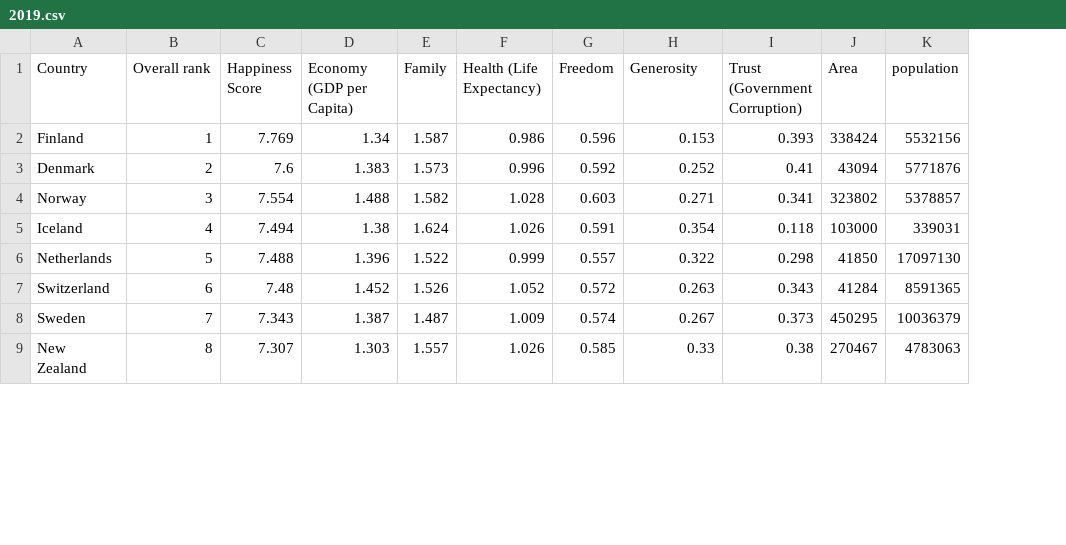
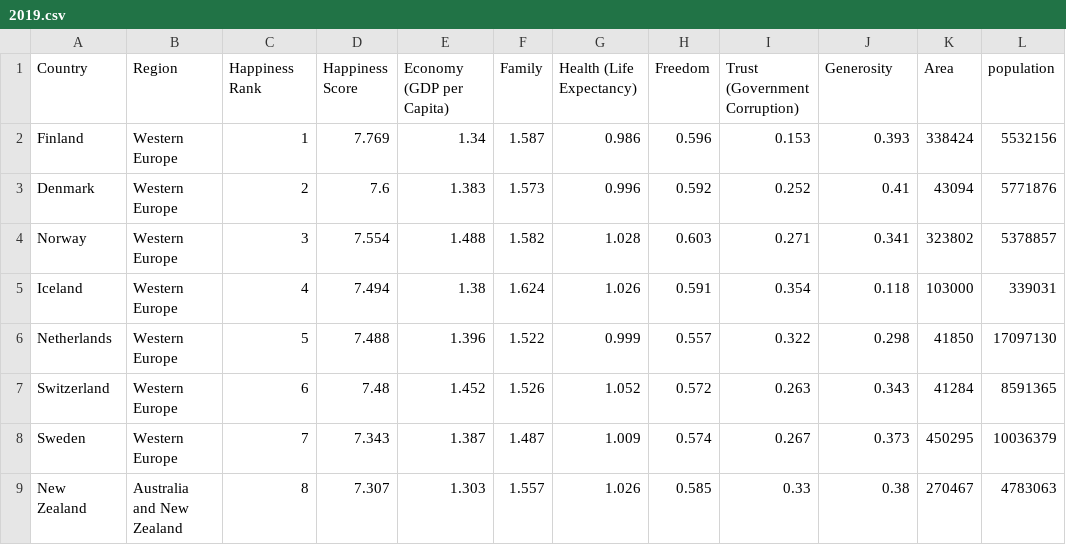
Before and after one commit to Seiyaldh/Datamining-Group1, a CSV file: Data_mining/2019.csv, drawn as a sheet; only a part is shown; addresses are those after the commit; the diff names each change by its address in the sheet, - before the commit and + after, or states it on an @@ line.

```diff
--- a/Data_mining/2019.csv
+++ b/Data_mining/2019.csv
+column B (Region), rows 2-9: Western Europe | Western Europe | Western Europe | Western Europe | Western Europe | Western Europe | Western Europe | Australia and New Zealand
-C1: Overall rank
+C1: Happiness Rank
-I1: Generosity
+I1: Trust (Government Corruption)
-J1: Trust (Government Corruption)
+J1: Generosity
```
Also changed, not shown: Data_mining/2015_addRate.csv, Data_mining/2016.csv, 6 other files.
